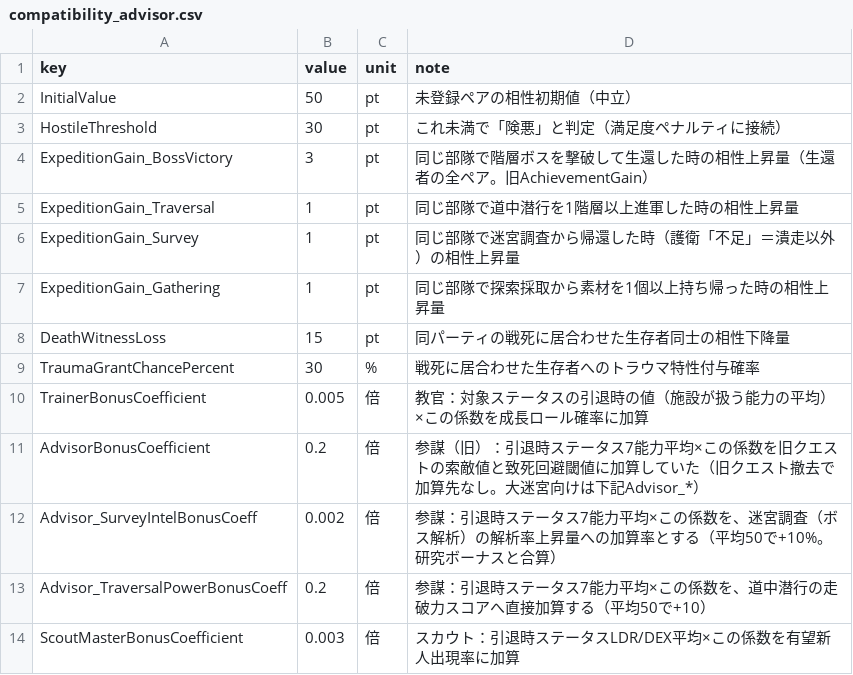
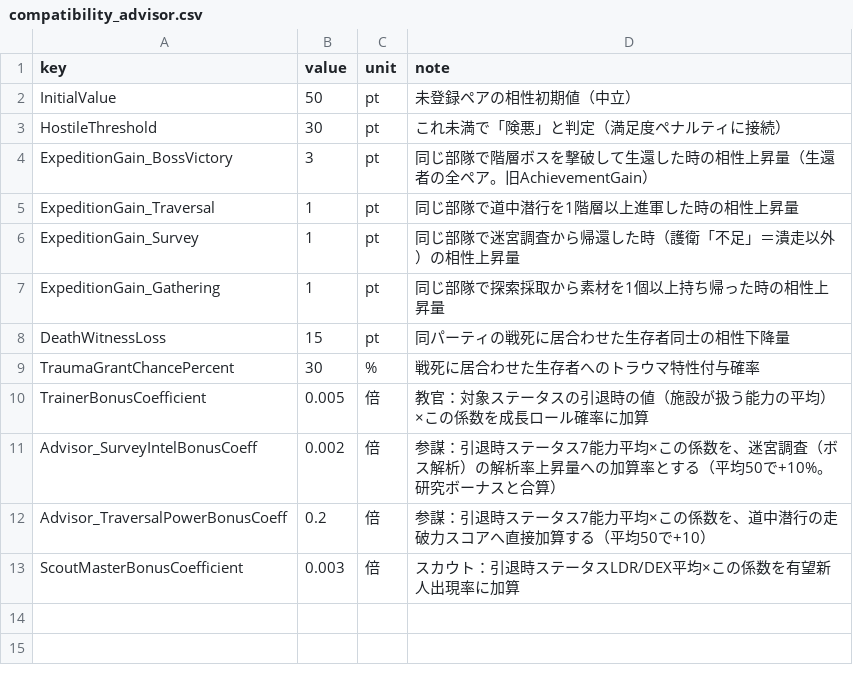
Before and after one commit to takahiro1115/guild-manager, a CSV file: docs/04_バランス表/compatibility_advisor.csv, drawn as a sheet; the diff names each change by its address in the sheet, - before the commit and + after, or states it on an @@ line.

```diff
--- a/docs/04_バランス表/compatibility_advisor.csv
+++ b/docs/04_バランス表/compatibility_advisor.csv
-row 11: AdvisorBonusCoefficient | 0.2 | 倍 | 参謀（旧）：引退時ステータス7能力平均×この係数を旧クエストの索敵値と致死回避閾値に加算していた（旧クエスト撤去で加算先なし。大迷宮向けは下記Advisor_*）
```
Also changed, not shown: docs/04_バランス表/combat.csv, docs/04_バランス表/trait.csv, 38 other files.
